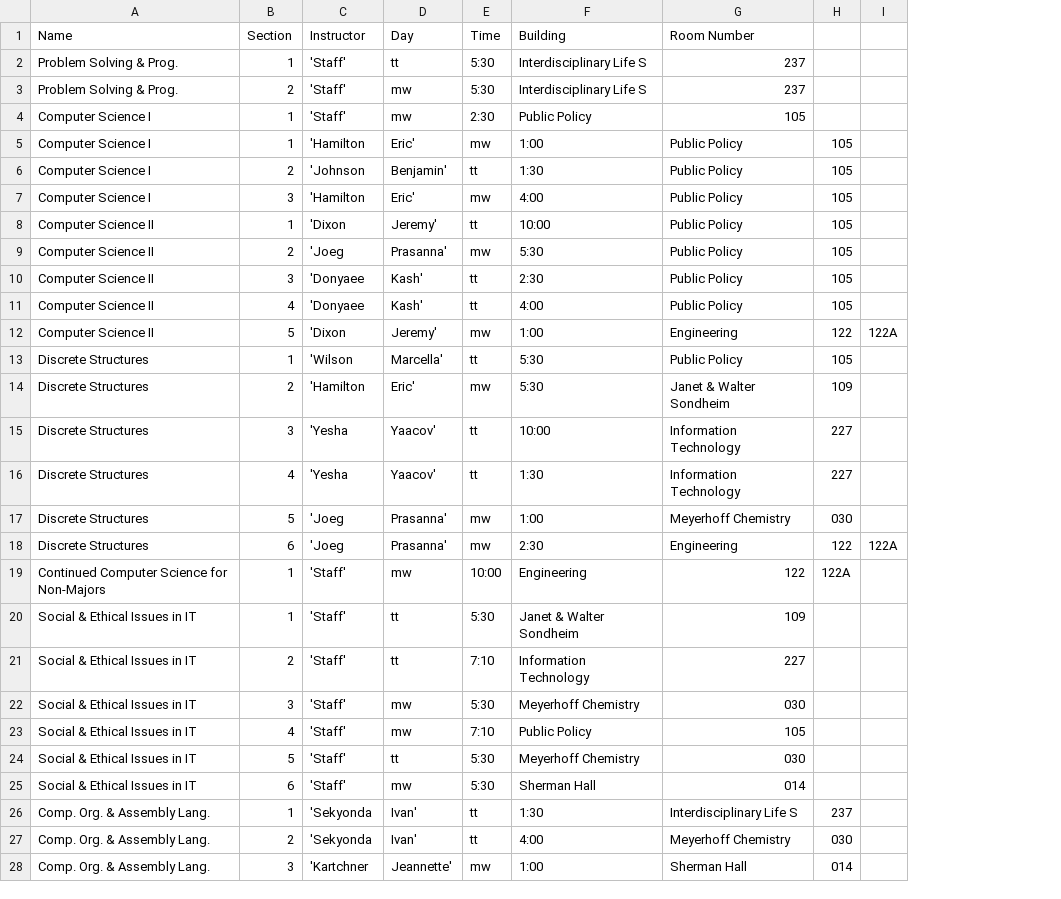
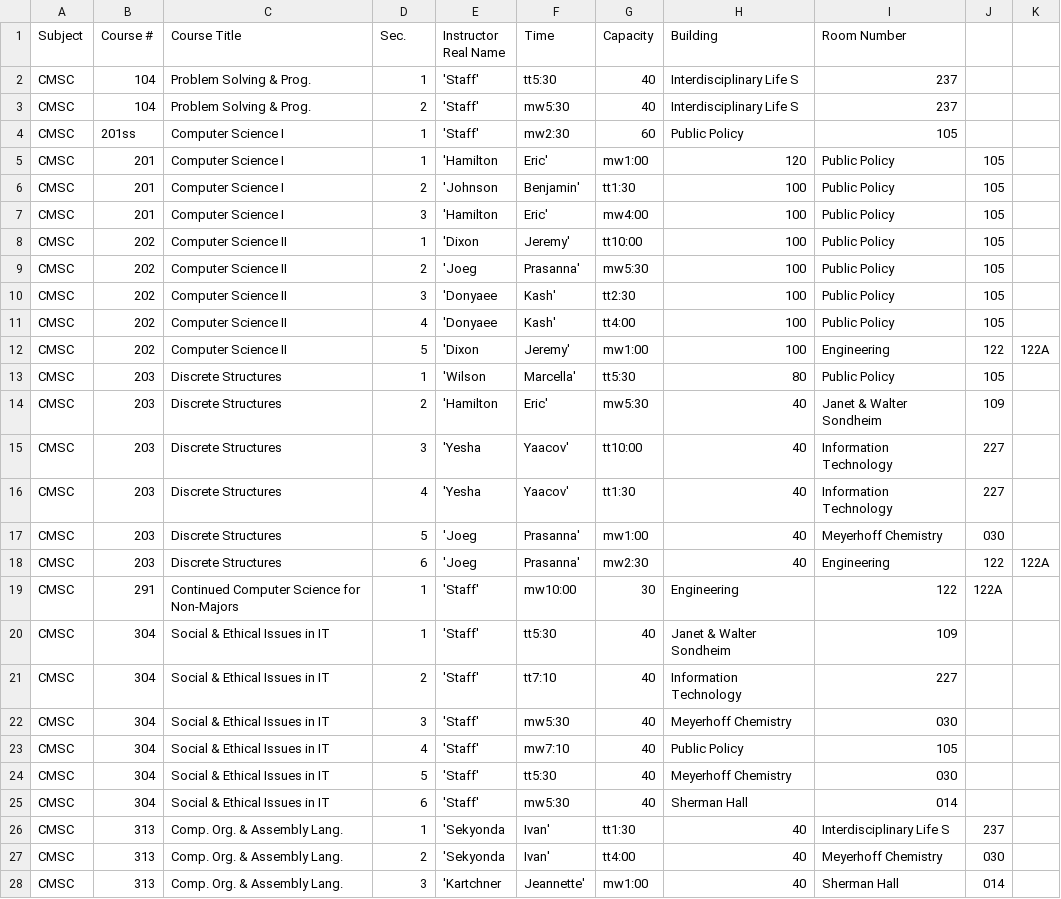
Before and after one commit to cahnz1/ClassSchedulerT8, a CSV file: ParserProject/schedule.csv, drawn as a sheet; only a part is shown; removed rows and columns are numbered as before the commit, all else as after; the diff covers the shown part only; the diff names each change by its address in the sheet, - before the commit and + after, or states it on an @@ line.

```diff
--- a/ParserProject/schedule.csv
+++ b/ParserProject/schedule.csv
+column A (Subject), rows 2-28: all CMSC
+column B (Course #), rows 2-28: 104 | 104 | 201ss | 201 | 201 | 201 | 202 | 202 | 202 | 202 | 202 | 203 | 203 | 203 | 203 | 203 | 203 | 291 | 304 | 304 | 304 | 304 | 304 | 304 | 313 | 313 | 313
-column E (Time), rows 2-28: 5:30 | 5:30 | 2:30 | mw | tt | mw | tt | mw | tt | tt | mw | tt | mw | tt | tt | mw | mw | 10:00 | 5:30 | 7:10 | 5:30 | 7:10 | 5:30 | 5:30 | tt | tt | mw
+column G (Capacity), rows 2-28: 40 | 40 | 60 | mw1:00 | tt1:30 | mw4:00 | tt10:00 | mw5:30 | tt2:30 | tt4:00 | mw1:00 | tt5:30 | mw5:30 | tt10:00 | tt1:30 | mw1:00 | mw2:30 | 30 | 40 | 40 | 40 | 40 | 40 | 40 | tt1:30 | tt4:00 | mw1:00
-C1: Name
+C1: Course Title
-D1: Section
+D1: Sec.
-E1: Instructor
+E1: Instructor Real Name
-F1: Day
+F1: Time
-F2 (Time): tt
+F2 (Time): tt5:30
-F3 (Time): mw
+F3 (Time): mw5:30
-F4 (Time): mw
+F4 (Time): mw2:30
-H5 (Building): 1:00
+H5 (Building): 120
-H6 (Building): 1:30
+H6 (Building): 100
-H7 (Building): 4:00
+H7 (Building): 100
-H8 (Building): 10:00
+H8 (Building): 100
-H9 (Building): 5:30
+H9 (Building): 100
-H10 (Building): 2:30
+H10 (Building): 100
-H11 (Building): 4:00
+H11 (Building): 100
-H12 (Building): 1:00
+H12 (Building): 100
-H13 (Building): 5:30
+H13 (Building): 80
-H14 (Building): 5:30
+H14 (Building): 40
-H15 (Building): 10:00
+H15 (Building): 40
-H16 (Building): 1:30
+H16 (Building): 40
-H17 (Building): 1:00
+H17 (Building): 40
-H18 (Building): 2:30
+H18 (Building): 40
-F19 (Time): mw
+F19 (Time): mw10:00
-F20 (Time): tt
+F20 (Time): tt5:30
-F21 (Time): tt
+F21 (Time): tt7:10
-F22 (Time): mw
+F22 (Time): mw5:30
-F23 (Time): mw
+F23 (Time): mw7:10
-F24 (Time): tt
+F24 (Time): tt5:30
-F25 (Time): mw
+F25 (Time): mw5:30
-H26 (Building): 1:30
+H26 (Building): 40
-H27 (Building): 4:00
+H27 (Building): 40
-H28 (Building): 1:00
+H28 (Building): 40
```
Also changed, not shown: 54 edited cells elsewhere in this file, 3 other files.
